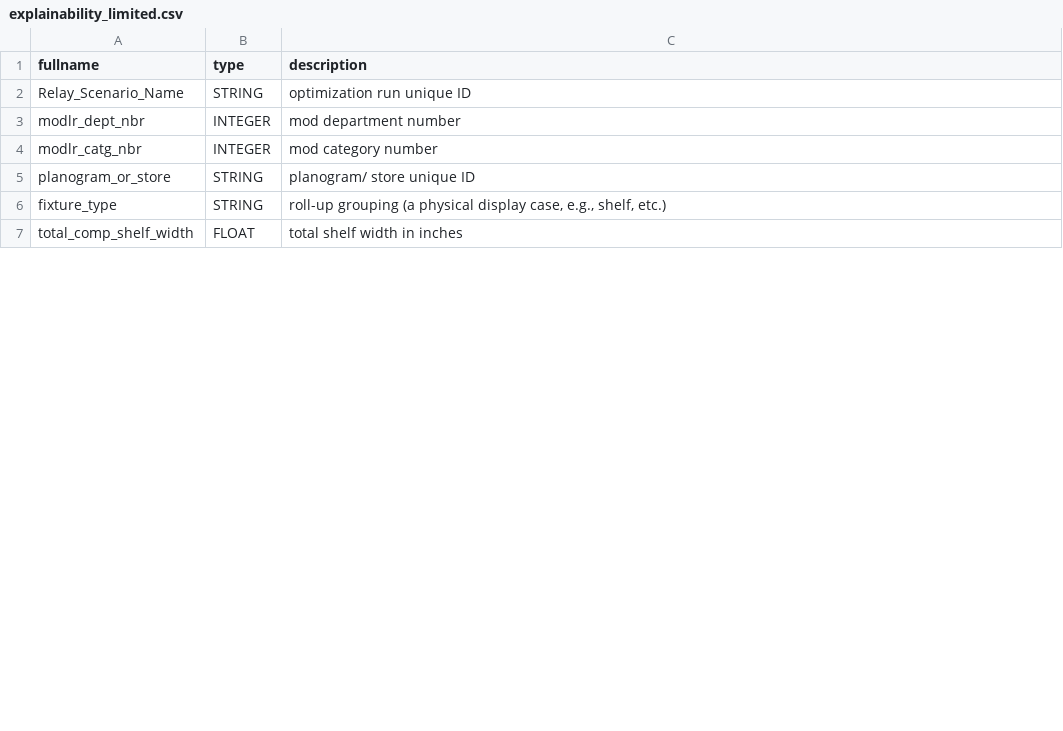
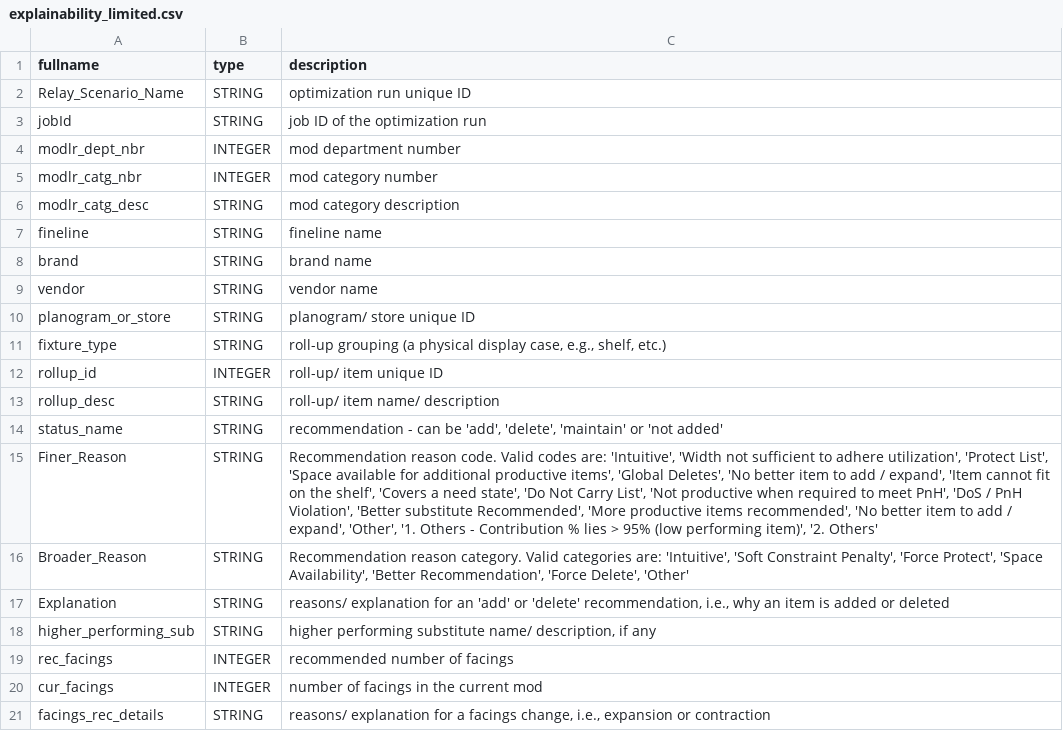
Before and after one commit to prakarsharma/ai-analyst, a CSV file: resources/explainability/explainability_limited.csv, drawn as a sheet; only a part is shown; the shorter side is filled out with more unchanged rows; the diff covers the shown part only.

```diff
--- a/resources/explainability/explainability_limited.csv
+++ b/resources/explainability/explainability_limited.csv
@@ -2,5 +2,20 @@ fullname,type,description
 Relay_Scenario_Name,STRING,optimization run unique ID
+jobId,STRING,job ID of the optimization run
 modlr_dept_nbr,INTEGER,mod department number
 modlr_catg_nbr,INTEGER,mod category number
+modlr_catg_desc,STRING,mod category description
+fineline,STRING,fineline name
+brand,STRING,brand name
+vendor,STRING,vendor name
 planogram_or_store,STRING,planogram/ store unique ID
 fixture_type,STRING,"roll-up grouping (a physical display case, e.g., shelf, etc.)"
+rollup_id,INTEGER,roll-up/ item unique ID
+rollup_desc,STRING,roll-up/ item name/ description
+status_name,STRING,"recommendation - can be 'add', 'delete', 'maintain' or 'not added'"
+Finer_Reason,STRING,"Recommendation reason code. Valid codes are: 'Intuitive', 'Width not sufficient to adhere utilization', 'Protect List', 'Space available for additional productive items', 'Global Deletes', 'No better item to add / expand', 'Item cannot fit on the shelf', 'Covers a need state', 'Do Not Carry List', 'Not productive when required to meet PnH', 'DoS / PnH Violation', 'Better substitute Recommended', 'More productive items recommended', 'No better item to add / expand', 'Other', '1. Others - Contribution % lies > 95% (low performing item)', '2. Others'"
+Broader_Reason,STRING,"Recommendation reason category. Valid categories are: 'Intuitive', 'Soft Constraint Penalty', 'Force Protect', 'Space Availability', 'Better Recommendation', 'Force Delete', 'Other'"
+Explanation,STRING,"reasons/ explanation for an 'add' or 'delete' recommendation, i.e., why an item is added or deleted"
+higher_performing_sub,STRING,"higher performing substitute name/ description, if any"
+rec_facings,INTEGER,recommended number of facings
+cur_facings,INTEGER,number of facings in the current mod
+facings_rec_details,STRING,"reasons/ explanation for a facings change, i.e., expansion or contraction"
```
Also changed, not shown: 12 added rows, 20 removed rows, 15 moved rows and 4 edited cells elsewhere in this file, 8 other files.
